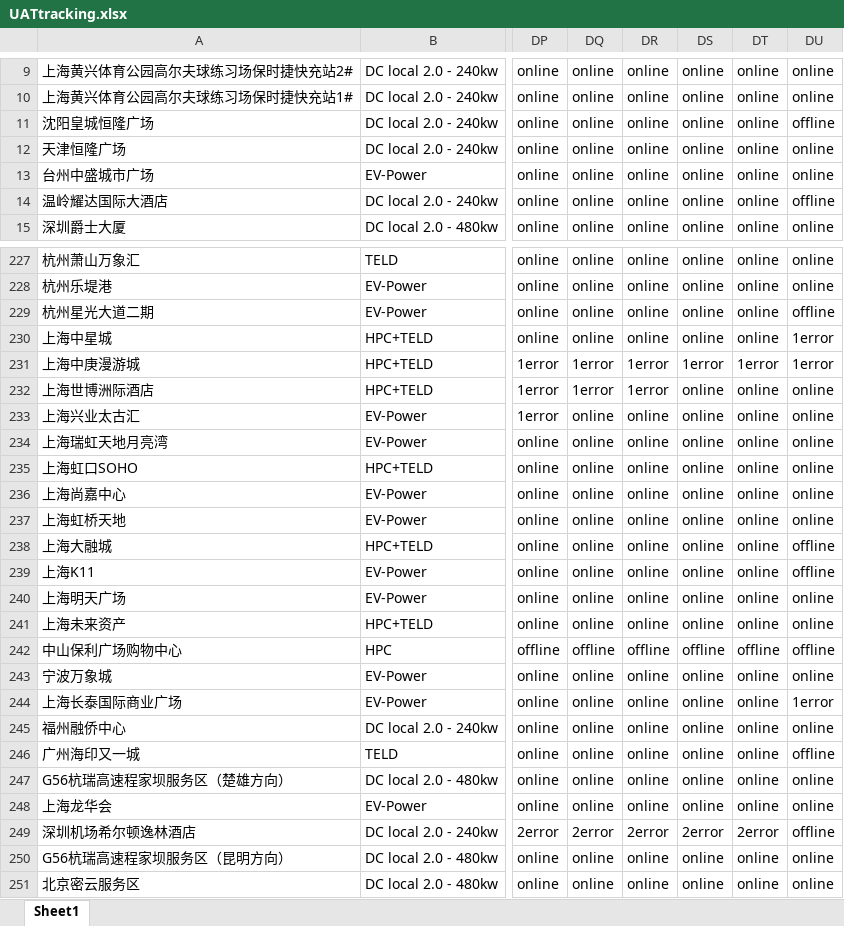
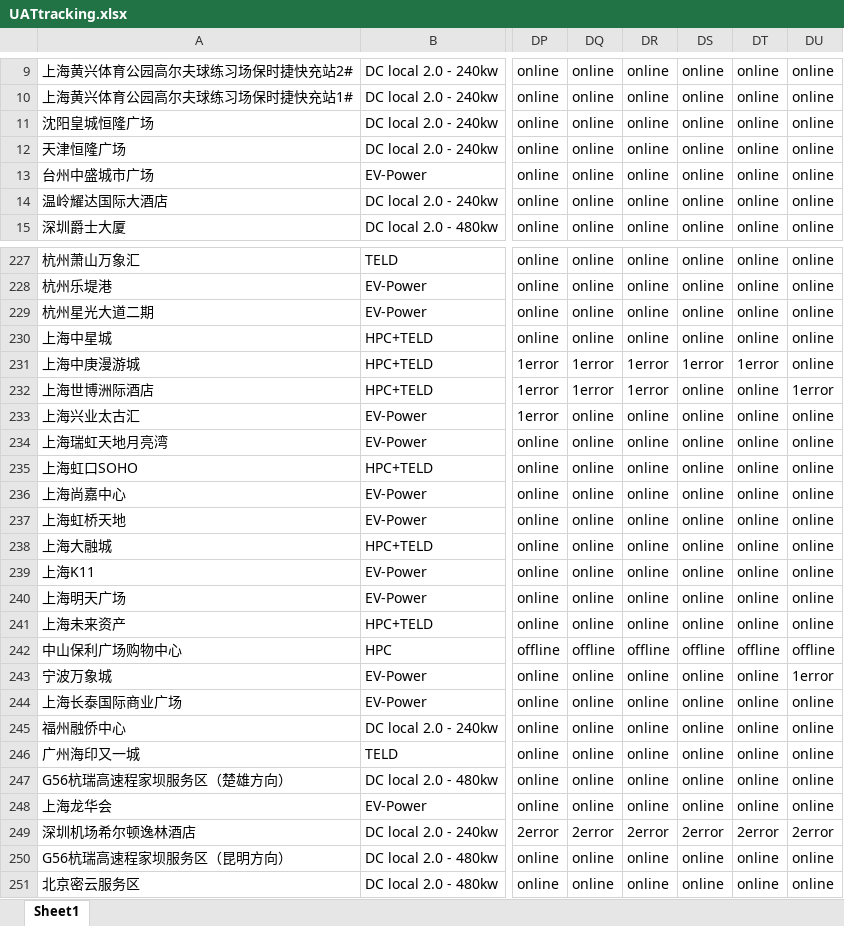
Before and after one commit to Codyyyyyyyy/Demo1, an Excel workbook: UATtracking.xlsx, sheet Sheet1, drawn as a sheet; only a part is shown, gaps mark what is left out; values as stored, in another font and other column widths than the file's, no cell formats; the diff covers the shown part only; the diff names each change by its address in the sheet, - before the commit and + after, or states it on an @@ line.

```diff
--- a/UATtracking.xlsx (sheet Sheet1)
+++ b/UATtracking.xlsx (sheet Sheet1)
-DU11: offline
+DU11: online
-DU14: offline
+DU14: online
-DU229: offline
+DU229: online
-DU230:DU231: 1error
+DU230:DU231: online
-DU232: online
+DU232: 1error
-DU238:DU239: offline
+DU238:DU239: online
-DU243: online
+DU243: 1error
-DU244: 1error
+DU244: online
-DU246: offline
+DU246: online
-DU249: offline
+DU249: 2error
```
Also changed, not shown: 25 edited cells elsewhere in this sheet, cell formats, 1 other file.
